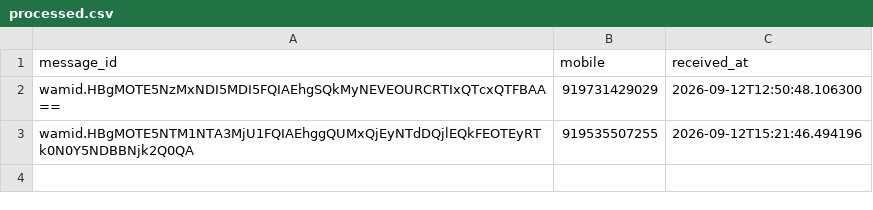
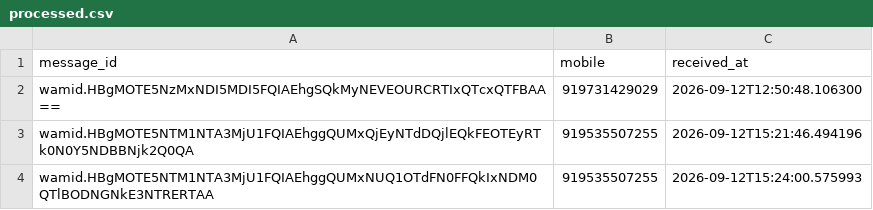
Before and after one commit to mishnit/daily-darshan, a CSV file: csv/processed.csv, drawn as a sheet.

```diff
--- a/csv/processed.csv
+++ b/csv/processed.csv
@@ -3 +3,2 @@ wamid.HBgMOTE5NzMxNDI5MDI5FQIAEhgSQkMyNEVEOURCRTIxQTcxQTFBAA==,919731429029,2026
 wamid.HBgMOTE5NTM1NTA3MjU1FQIAEhggQUMxQjEyNTdDQjlEQkFEOTEyRTk0N0Y5NDBBNjk2Q0QA,919535507255,2026-09-12T15:21:46.494196
+wamid.HBgMOTE5NTM1NTA3MjU1FQIAEhggQUMxNUQ1OTdFN0FFQkIxNDM0QTlBODNGNkE3NTRERTAA,919535507255,2026-09-12T15:24:00.575993
```
Also changed, not shown: csv/reply_outbox.csv, 1 other file.
